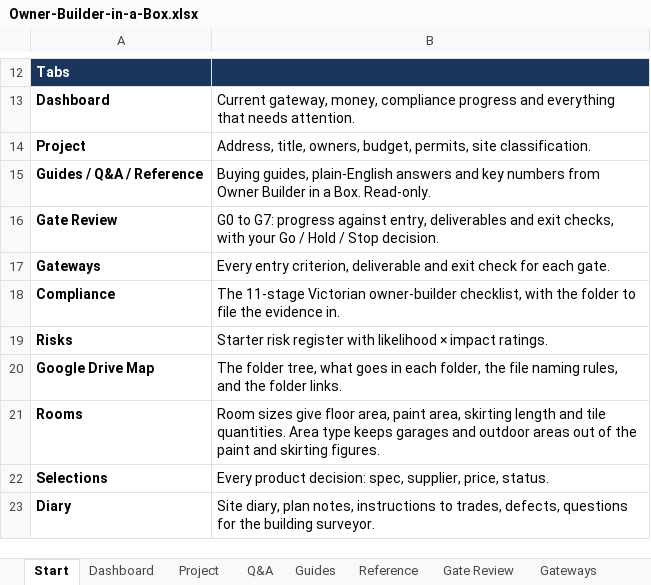
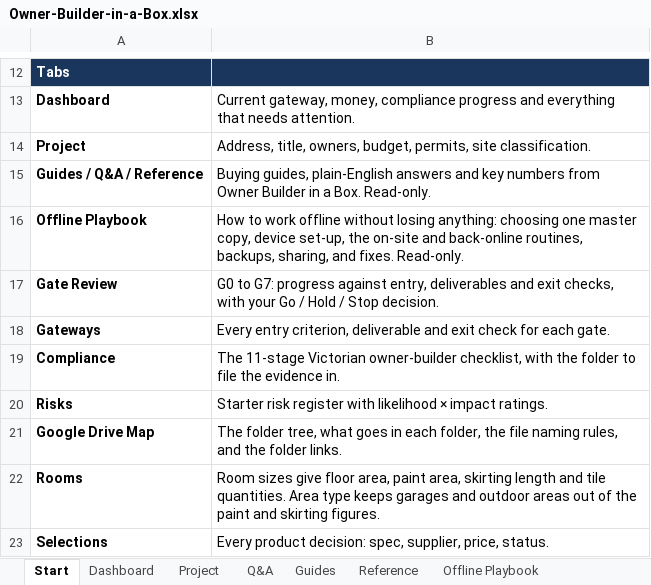
Before and after one commit to drummondnaomi007/TradiesBureau, an Excel workbook: _owner-builder-sheets/Owner-Builder-in-a-Box.xlsx, sheet Start, drawn as a sheet; only a part is shown, gaps mark what is left out; the shorter side is filled out with more unchanged rows; values as stored, in another font and other column widths than the file's, no borders; the diff names each change by its address in the sheet, - before the commit and + after, or states it on an @@ line.

```diff
--- a/_owner-builder-sheets/Owner-Builder-in-a-Box.xlsx (sheet Start)
+++ b/_owner-builder-sheets/Owner-Builder-in-a-Box.xlsx (sheet Start)
+sheet tab: Offline Playbook
+row 16: Offline Playbook | How to work offline without losing anything: choosing one master copy, device set-up, the on-site and back-online routines, backups, sharing, and fixes. Read-only.
```
Also changed, not shown: 2 other files.
